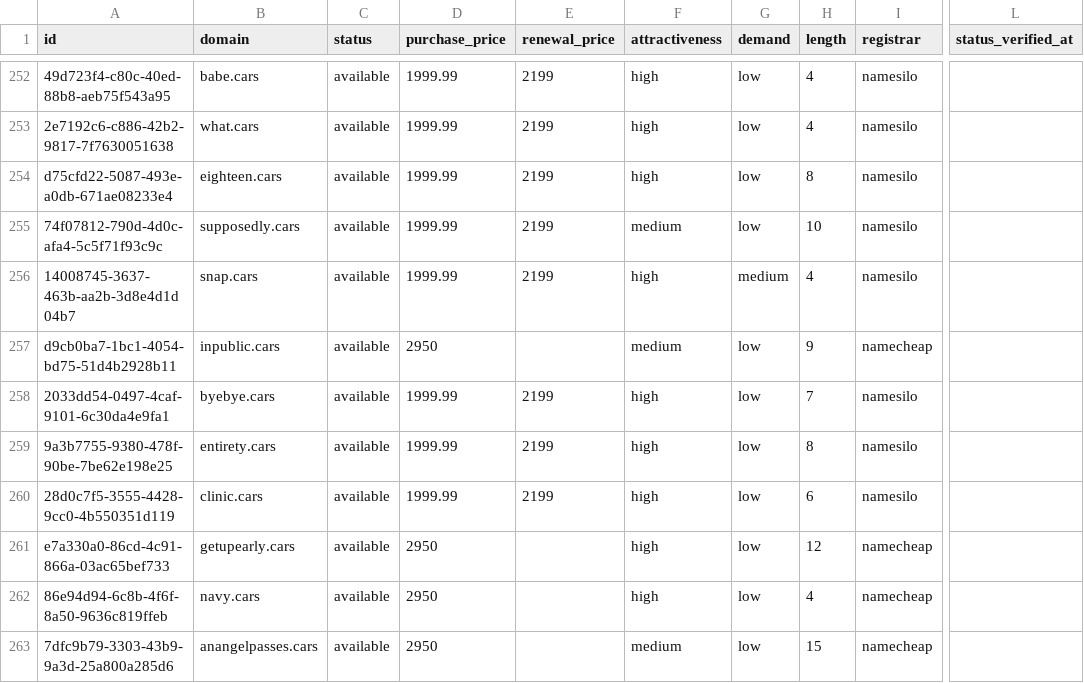
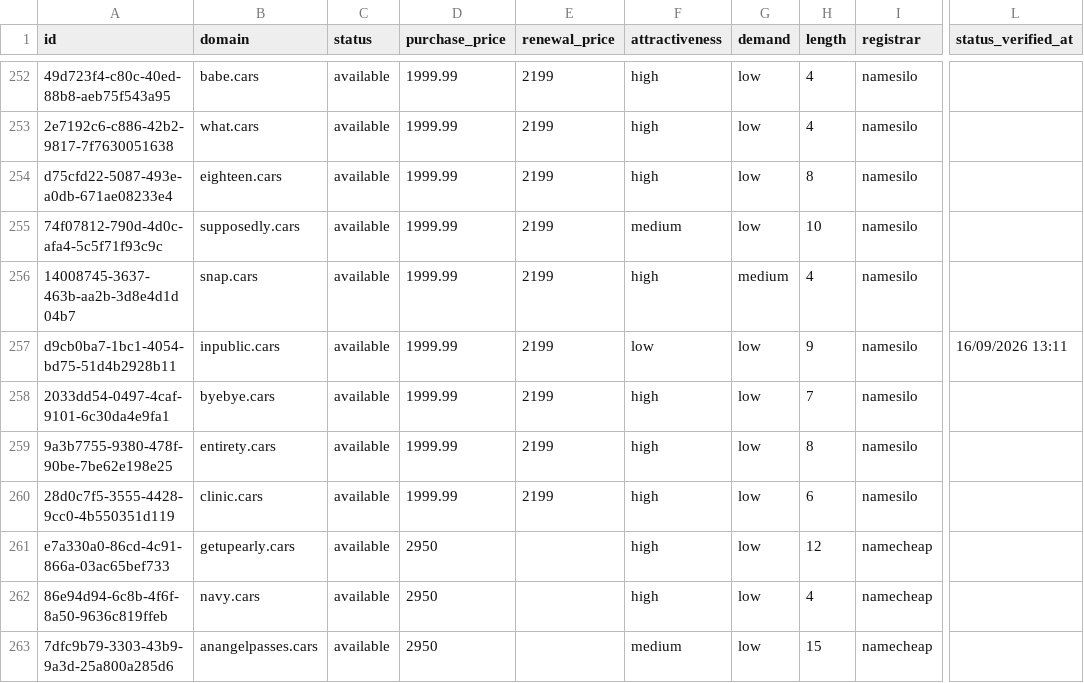
Before and after one commit to UniqueDomains/cars-oneword-domains, a CSV file: cars.csv, drawn as a sheet; only a part is shown, gaps mark what is left out; the diff names each change by its address in the sheet, - before the commit and + after, or states it on an @@ line.

Commit message:
Domains update

```diff
--- a/cars.csv
+++ b/cars.csv
-D257 (purchase_price): 2950
+D257 (purchase_price): 1999.99
-E257 (renewal_price): (empty)
+E257 (renewal_price): 2199
-F257 (attractiveness): medium
+F257 (attractiveness): low
-I257 (registrar): namecheap
+I257 (registrar): namesilo
-L257 (status_verified_at): (empty)
+L257 (status_verified_at): 16/09/2026 13:11
```
Also changed, not shown: 4 other files.
